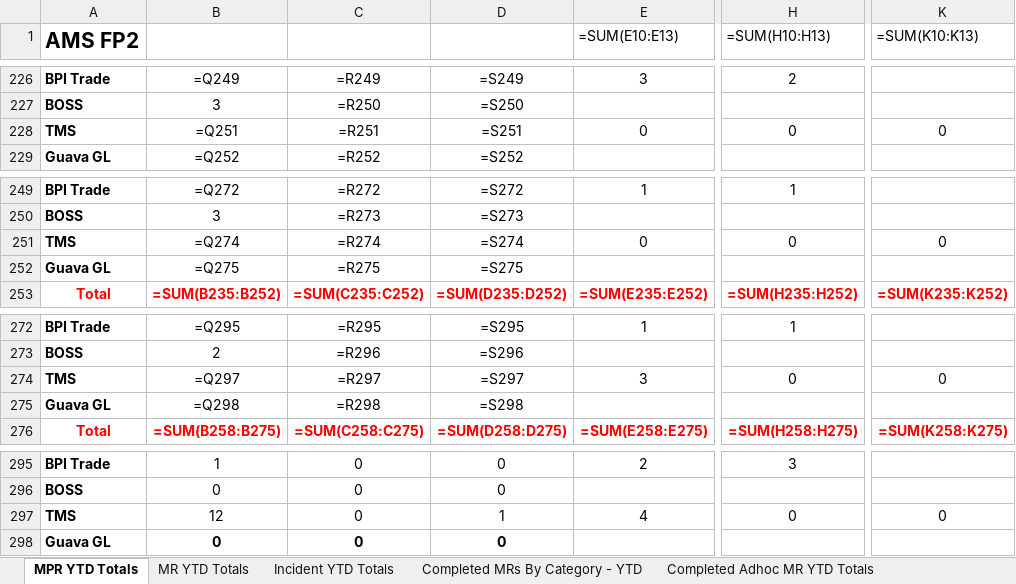
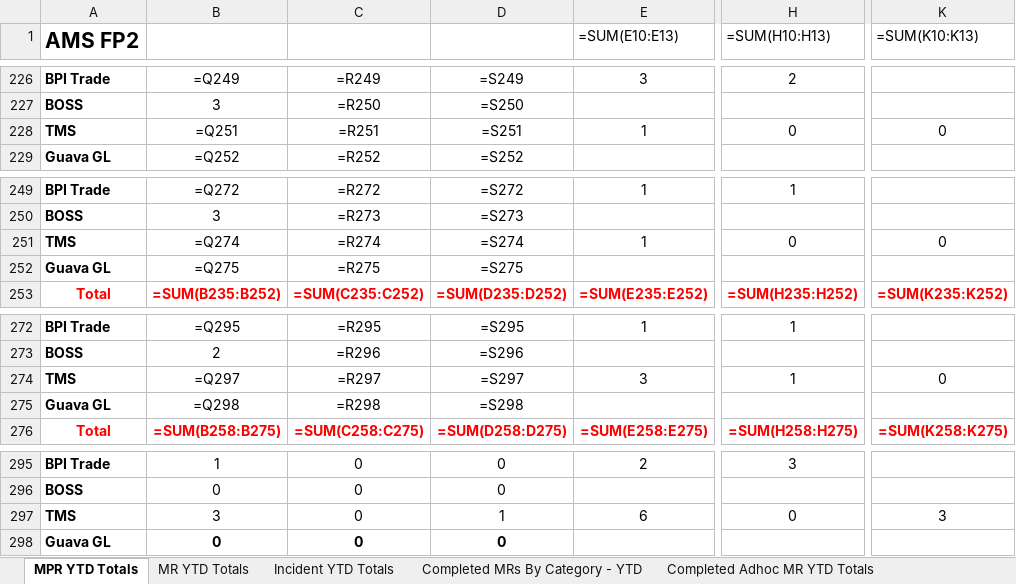
Before and after one commit to atvillandres/MPR-YTD-Analyst, an Excel workbook: output/MPR YTD 2026_as of November 25.xlsx, sheet MPR YTD Totals, drawn as a sheet; only a part is shown, gaps mark what is left out; values as stored, in another font and other column widths than the file's, no borders; formulas without a stored value are shown as written; the diff names each change by its address in the sheet, - before the commit and + after, or states it on an @@ line.

```diff
--- a/output/MPR YTD 2026_as of November 25.xlsx (sheet MPR YTD Totals)
+++ b/output/MPR YTD 2026_as of November 25.xlsx (sheet MPR YTD Totals)
-E228 (=SUM(E10:E13)): 0
+E228 (=SUM(E10:E13)): 1
-E251 (=SUM(E10:E13)): 0
+E251 (=SUM(E10:E13)): 1
-H274 (=SUM(H10:H13)): 0
+H274 (=SUM(H10:H13)): 1
-B297: 12
+B297: 3
-E297 (=SUM(E10:E13)): 4
+E297 (=SUM(E10:E13)): 6
-K297 (=SUM(K10:K13)): 0
+K297 (=SUM(K10:K13)): 3
```
Also changed, not shown: sheet MR - Key Acconplishment, sheet Completed MRs By Category - YTD, 1 other file.
